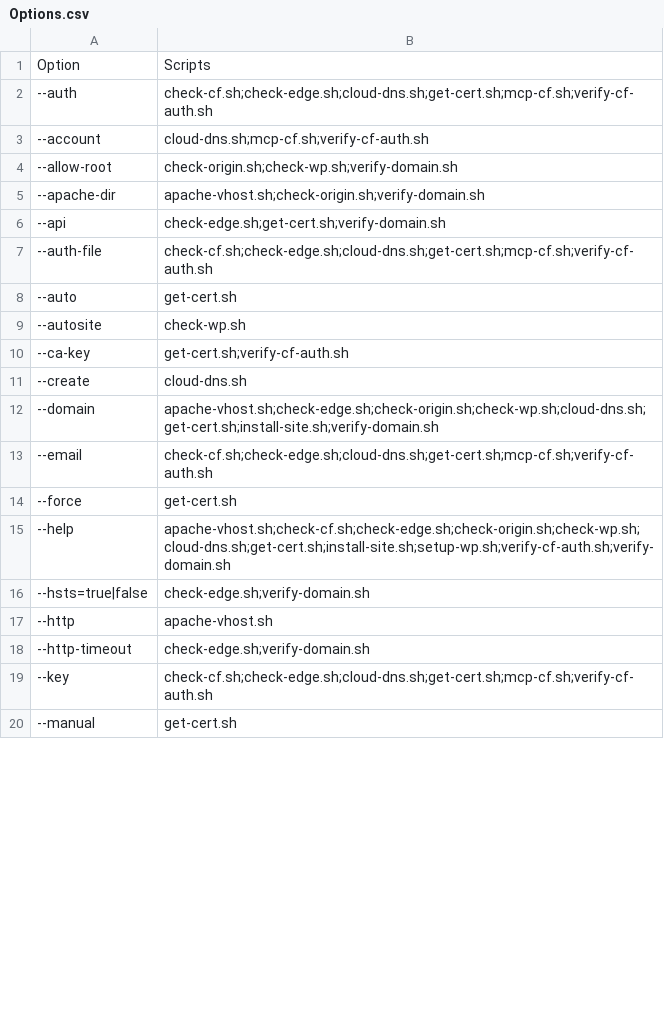
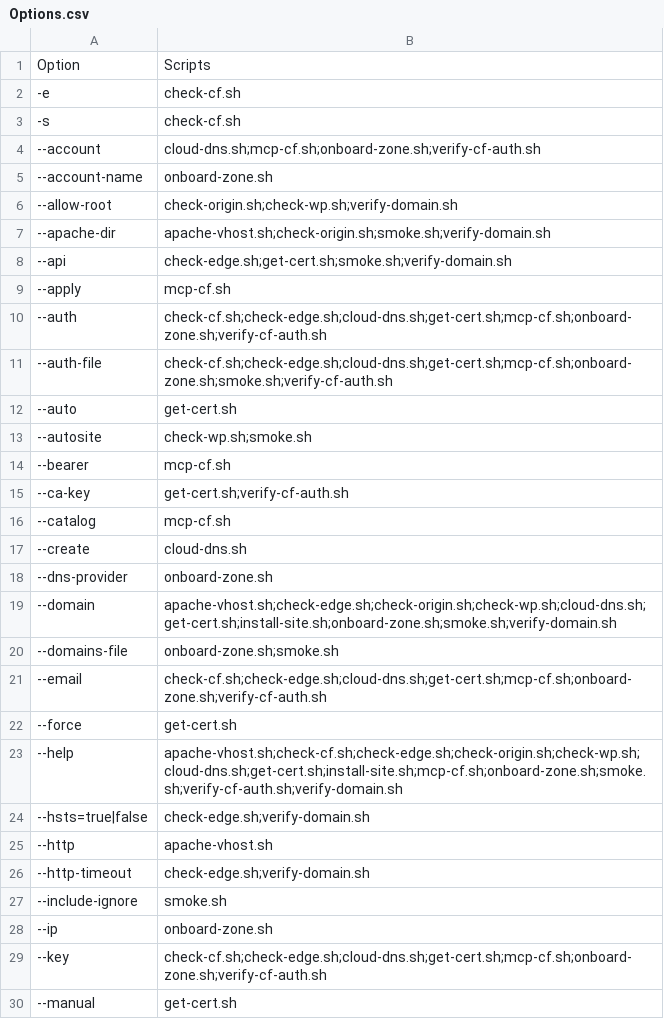
Before and after one commit to fear-ai/multiwp, a CSV file: scripts/Options.csv, drawn as a sheet; only a part is shown; the diff covers the shown part only.

```diff
--- a/scripts/Options.csv
+++ b/scripts/Options.csv
@@ -1,16 +1,24 @@
 Option,Scripts
---auth,check-cf.sh;check-edge.sh;cloud-dns.sh;get-cert.sh;mcp-cf.sh;verify-cf-auth.sh
---account,cloud-dns.sh;mcp-cf.sh;verify-cf-auth.sh
+-e,check-cf.sh
+-s,check-cf.sh
+--account,cloud-dns.sh;mcp-cf.sh;onboard-zone.sh;verify-cf-auth.sh
+--account-name,onboard-zone.sh
 --allow-root,check-origin.sh;check-wp.sh;verify-domain.sh
---apache-dir,apache-vhost.sh;check-origin.sh;verify-domain.sh
---api,check-edge.sh;get-cert.sh;verify-domain.sh
---auth-file,check-cf.sh;check-edge.sh;cloud-dns.sh;get-cert.sh;mcp-cf.sh;verify-cf-auth.sh
+--apache-dir,apache-vhost.sh;check-origin.sh;smoke.sh;verify-domain.sh
+--api,check-edge.sh;get-cert.sh;smoke.sh;verify-domain.sh
+--apply,mcp-cf.sh
+--auth,check-cf.sh;check-edge.sh;cloud-dns.sh;get-cert.sh;mcp-cf.sh;onboard-zone.sh;verify-cf-auth.sh
+--auth-file,check-cf.sh;check-edge.sh;cloud-dns.sh;get-cert.sh;mcp-cf.sh;onboard-zone.sh;smoke.sh;verify-cf-auth.sh
 --auto,get-cert.sh
---autosite,check-wp.sh
+--autosite,check-wp.sh;smoke.sh
+--bearer,mcp-cf.sh
 --ca-key,get-cert.sh;verify-cf-auth.sh
+--catalog,mcp-cf.sh
 --create,cloud-dns.sh
---domain,apache-vhost.sh;check-edge.sh;check-origin.sh;check-wp.sh;cloud-dns.sh;get-cert.sh;install-site.sh;verify-domain.sh
---email,check-cf.sh;check-edge.sh;cloud-dns.sh;get-cert.sh;mcp-cf.sh;verify-cf-auth.sh
+--dns-provider,onboard-zone.sh
+--domain,apache-vhost.sh;check-edge.sh;check-origin.sh;check-wp.sh;cloud-dns.sh;get-cert.sh;install-site.sh;onboard-zone.sh;smoke.sh;verify-domain.sh
+--domains-file,onboard-zone.sh;smoke.sh
+--email,check-cf.sh;check-edge.sh;cloud-dns.sh;get-cert.sh;mcp-cf.sh;onboard-zone.sh;verify-cf-auth.sh
 --force,get-cert.sh
---help,apache-vhost.sh;check-cf.sh;check-edge.sh;check-origin.sh;check-wp.sh;cloud-dns.sh;get-cert.sh;install-site.sh;setup-wp.sh;verify-cf-auth.sh;verify-domain.sh
+--help,apache-vhost.sh;check-cf.sh;check-edge.sh;check-origin.sh;check-wp.sh;cloud-dns.sh;get-cert.sh;install-site.sh;mcp-cf.sh;onboard-zone.sh;smoke.sh;verify-cf-auth.sh;verify-domain.sh
 --hsts=true|false,check-edge.sh;verify-domain.sh
@@ -18,3 +26,5 @@ Option,Scripts
 --http-timeout,check-edge.sh;verify-domain.sh
---key,check-cf.sh;check-edge.sh;cloud-dns.sh;get-cert.sh;mcp-cf.sh;verify-cf-auth.sh
+--include-ignore,smoke.sh
+--ip,onboard-zone.sh
+--key,check-cf.sh;check-edge.sh;cloud-dns.sh;get-cert.sh;mcp-cf.sh;onboard-zone.sh;verify-cf-auth.sh
 --manual,get-cert.sh
```
Also changed, not shown: 8 added rows and 5 edited cells elsewhere in this file, scripts/Helpers.csv, 13 other files.
